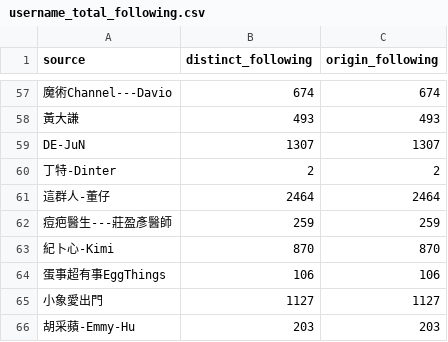
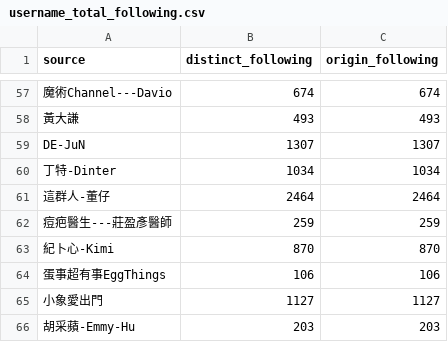
Before and after one commit to breakfasttw/Influencers_Following, a CSV file: Output/username_total_following.csv, drawn as a sheet; only a part is shown, gaps mark what is left out; the diff names each change by its address in the sheet, - before the commit and + after, or states it on an @@ line.

```diff
--- a/Output/username_total_following.csv
+++ b/Output/username_total_following.csv
-B60 (distinct_following): 2
+B60 (distinct_following): 1034
-C60 (origin_following): 2
+C60 (origin_following): 1034
```
Also changed, not shown: Output/Greedy/community_grouping_report_final_gd.csv, Output/Louvain/community_grouping_report_final_lv.csv, 20 other files.
